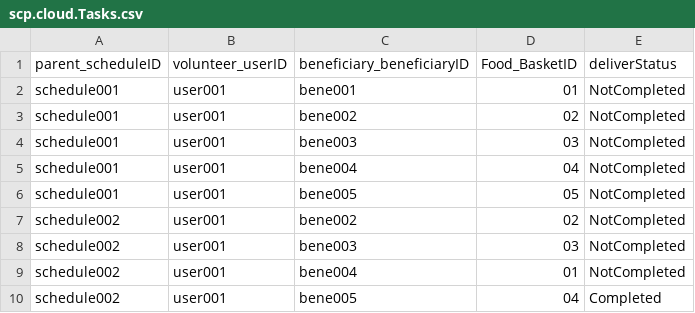
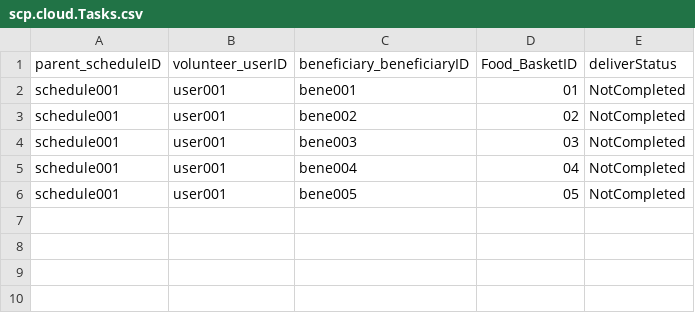
Before and after one commit to gYunTian/EBS-G1T3, a CSV file: db/data/scp.cloud.Tasks.csv, drawn as a sheet; the diff names each change by its address in the sheet, - before the commit and + after, or states it on an @@ line.

```diff
--- a/db/data/scp.cloud.Tasks.csv
+++ b/db/data/scp.cloud.Tasks.csv
-row 7: schedule002 | user001 | bene002 | 02 | NotCompleted
-row 8: schedule002 | user001 | bene003 | 03 | NotCompleted
-row 9: schedule002 | user001 | bene004 | 01 | NotCompleted
-row 10: schedule002 | user001 | bene005 | 04 | Completed
```
Also changed, not shown: db/data/scp.cloud.Users.csv, 1 other file.
